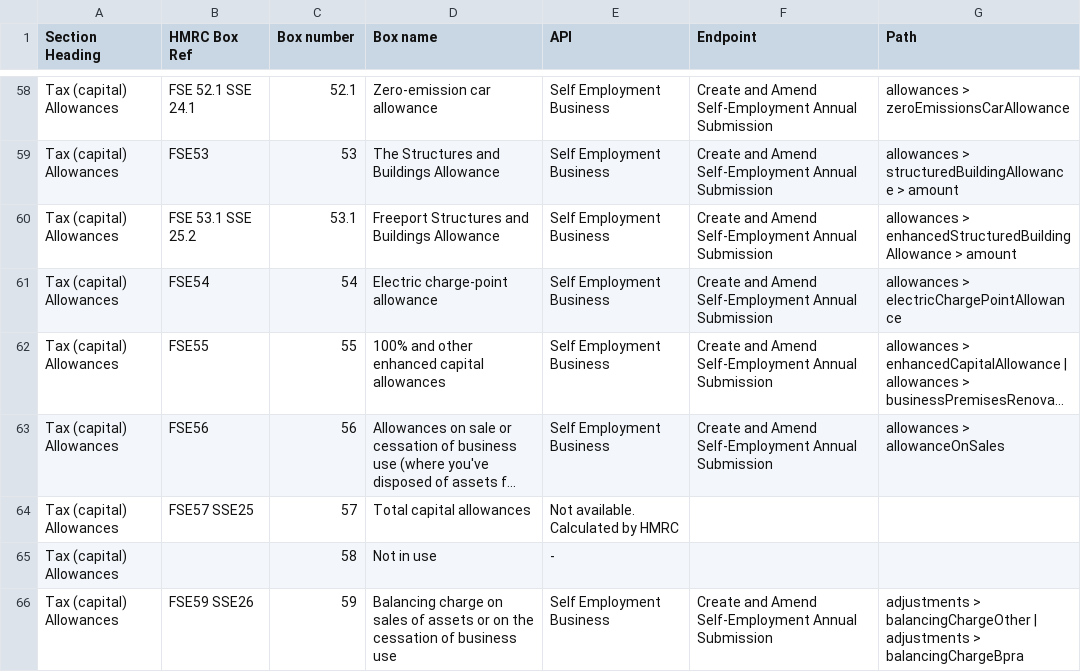
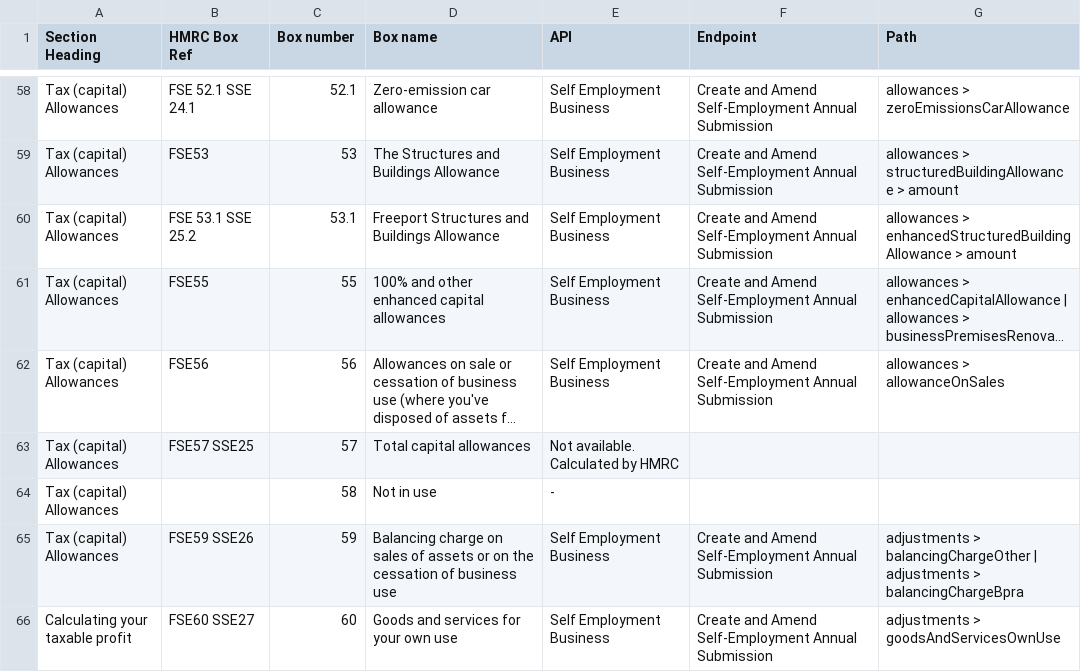
Before and after one commit to hmrc/income-tax-mtd-changelog, a CSV file: mapping/csv/sa103f_mapping_v3.csv, drawn as a sheet; only a part is shown, gaps mark what is left out; the shorter side is filled out with more unchanged rows; long unchanged cells end in …; the diff names each change by its address in the sheet, - before the commit and + after, or states it on an @@ line.

```diff
--- a/mapping/csv/sa103f_mapping_v3.csv
+++ b/mapping/csv/sa103f_mapping_v3.csv
-row 61: Tax (capital) Allowances | FSE54 | 54 | Electric charge-point allowance | Self Employment Business | Create and Amend Self-Employment Annual Submission | allowances > electricChargePointAllowance
```
Also changed, not shown: mapping/csv/sa105_mapping_v1.csv, mapping/csv/sa106_mapping_v2.csv.
